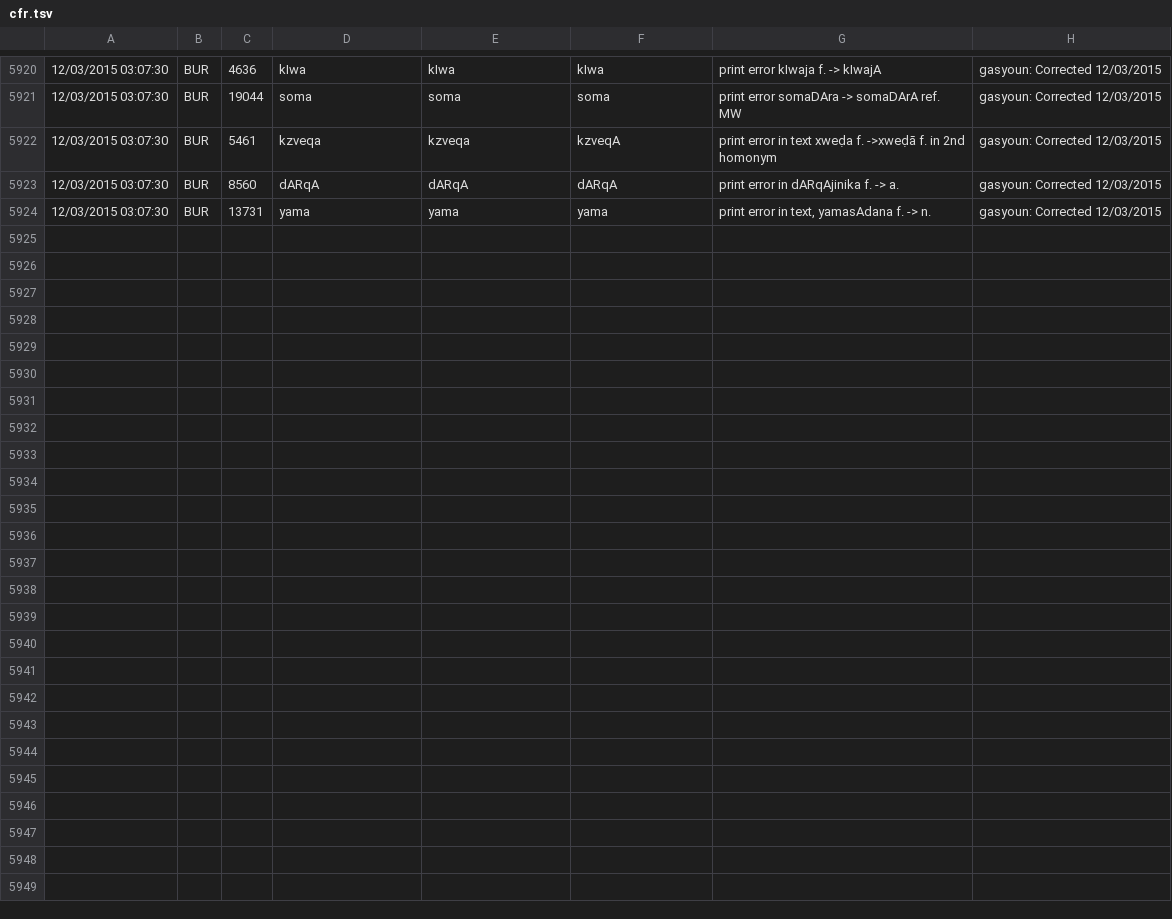
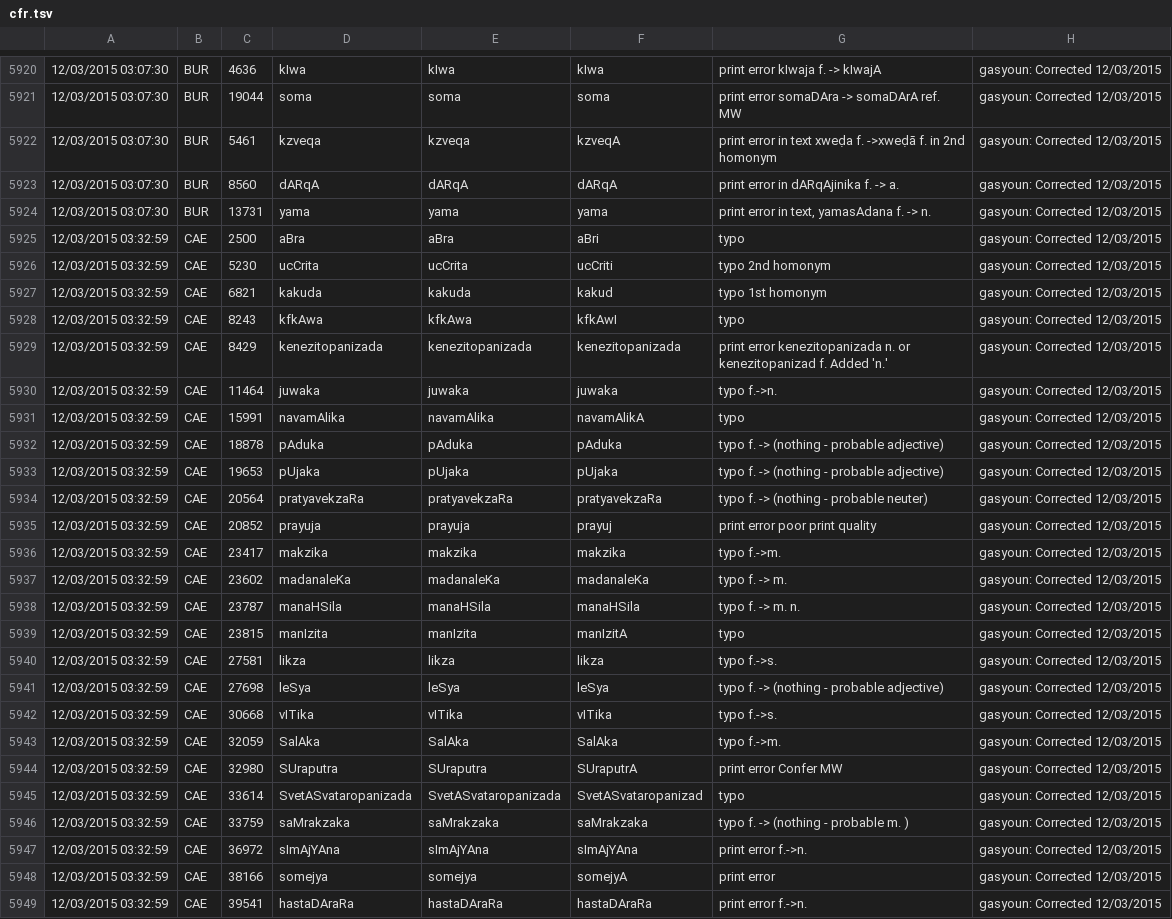
Before and after one commit to sanskrit-lexicon/CORRECTIONS, a TSV file: cfr.tsv, drawn as a sheet; only a part is shown, gaps mark what is left out.

```diff
--- a/cfr.tsv
+++ b/cfr.tsv
@@ -5924 +5924,26 @@
 12/03/2015 03:07:30	BUR	13731	yama	yama	yama	print error  in text, yamasAdana f. -> n.	gasyoun: Corrected 12/03/2015
+12/03/2015 03:32:59	CAE	2500	aBra	aBra	aBri	typo 	gasyoun: Corrected 12/03/2015
+12/03/2015 03:32:59	CAE	5230	ucCrita	ucCrita	ucCriti	typo   2nd homonym	gasyoun: Corrected 12/03/2015
+12/03/2015 03:32:59	CAE	6821	kakuda	kakuda	kakud	typo  1st homonym	gasyoun: Corrected 12/03/2015
+12/03/2015 03:32:59	CAE	8243	kfkAwa	kfkAwa	kfkAwI	typo 	gasyoun: Corrected 12/03/2015
+12/03/2015 03:32:59	CAE	8429	kenezitopanizada	kenezitopanizada	kenezitopanizada	print error  kenezitopanizada n. or kenezitopanizad f. Added 'n.'	gasyoun: Corrected 12/03/2015
+12/03/2015 03:32:59	CAE	11464	juwaka	juwaka	juwaka	typo  f.->n.	gasyoun: Corrected 12/03/2015
+12/03/2015 03:32:59	CAE	15991	navamAlika	navamAlika	navamAlikA	typo 	gasyoun: Corrected 12/03/2015
+12/03/2015 03:32:59	CAE	18878	pAduka	pAduka	pAduka	typo  f. -> (nothing - probable adjective)	gasyoun: Corrected 12/03/2015
+12/03/2015 03:32:59	CAE	19653	pUjaka	pUjaka	pUjaka	typo  f. -> (nothing - probable adjective)	gasyoun: Corrected 12/03/2015
+12/03/2015 03:32:59	CAE	20564	pratyavekzaRa	pratyavekzaRa	pratyavekzaRa	typo  f. -> (nothing - probable neuter)	gasyoun: Corrected 12/03/2015
+12/03/2015 03:32:59	CAE	20852	prayuja	prayuja	prayuj	print error  poor print quality	gasyoun: Corrected 12/03/2015
+12/03/2015 03:32:59	CAE	23417	makzika	makzika	makzika	typo  f.->m.	gasyoun: Corrected 12/03/2015
+12/03/2015 03:32:59	CAE	23602	madanaleKa	madanaleKa	madanaleKa	typo  f. -> m.	gasyoun: Corrected 12/03/2015
+12/03/2015 03:32:59	CAE	23787	manaHSila	manaHSila	manaHSila	typo  f. -> m. n.	gasyoun: Corrected 12/03/2015
+12/03/2015 03:32:59	CAE	23815	manIzita	manIzita	manIzitA	typo 	gasyoun: Corrected 12/03/2015
+12/03/2015 03:32:59	CAE	27581	likza	likza	likza	typo  f.->s.	gasyoun: Corrected 12/03/2015
+12/03/2015 03:32:59	CAE	27698	leSya	leSya	leSya	typo  f. -> (nothing - probable adjective)	gasyoun: Corrected 12/03/2015
+12/03/2015 03:32:59	CAE	30668	vITika	vITika	vITika	typo  f.->s.	gasyoun: Corrected 12/03/2015
+12/03/2015 03:32:59	CAE	32059	SalAka	SalAka	SalAka	typo  f.->m.	gasyoun: Corrected 12/03/2015
+12/03/2015 03:32:59	CAE	32980	SUraputra	SUraputra	SUraputrA	print error   Confer MW	gasyoun: Corrected 12/03/2015
+12/03/2015 03:32:59	CAE	33614	SvetASvataropanizada	SvetASvataropanizada	SvetASvataropanizad	typo 	gasyoun: Corrected 12/03/2015
+12/03/2015 03:32:59	CAE	33759	saMrakzaka	saMrakzaka	saMrakzaka	typo f. -> (nothing - probable m. )	gasyoun: Corrected 12/03/2015
+12/03/2015 03:32:59	CAE	36972	sImAjYAna	sImAjYAna	sImAjYAna	print error  f.->n.	gasyoun: Corrected 12/03/2015
+12/03/2015 03:32:59	CAE	38166	somejya	somejya	somejyA	print error 	gasyoun: Corrected 12/03/2015
+12/03/2015 03:32:59	CAE	39541	hastaDAraRa	hastaDAraRa	hastaDAraRa	print error f.->n.	gasyoun: Corrected 12/03/2015
```
Also changed, not shown: 7 other files.
